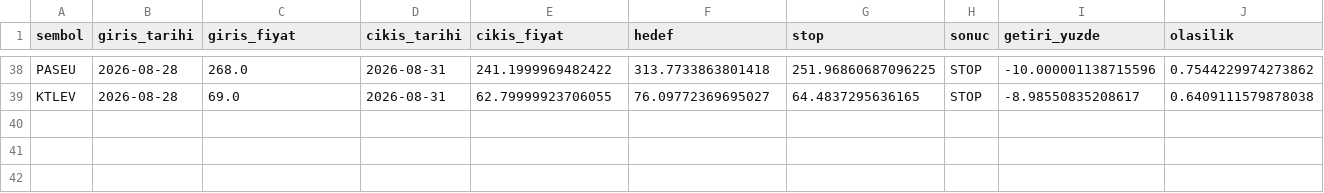
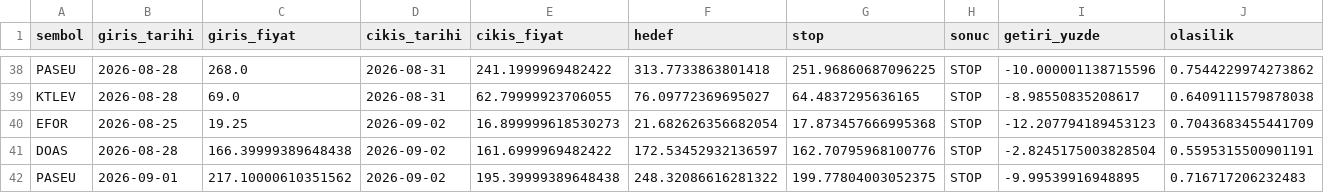
Before and after one commit to sifirdanbine01-commits/bist100-ai-tahmin, a CSV file: pozisyon_gecmisi.csv, drawn as a sheet; only a part is shown, gaps mark what is left out.

```diff
--- a/pozisyon_gecmisi.csv
+++ b/pozisyon_gecmisi.csv
@@ -39 +39,4 @@ PASEU,2026-08-28,268.0,2026-08-31,241.1999969482422,313.7733863801418,251.968606
 KTLEV,2026-08-28,69.0,2026-08-31,62.79999923706055,76.09772369695027,64.4837295636165,STOP,-8.98550835208617,0.6409111579878038
+EFOR,2026-08-25,19.25,2026-09-02,16.899999618530273,21.682626356682054,17.873457666995368,STOP,-12.207794189453123,0.7043683455441709
+DOAS,2026-08-28,166.39999389648438,2026-09-02,161.6999969482422,172.53452932136597,162.70795968100776,STOP,-2.8245175003828504,0.5595315500901191
+PASEU,2026-09-01,217.10000610351562,2026-09-02,195.39999389648438,248.32086616281322,199.77804003052375,STOP,-9.99539916948895,0.716717206232483
```
Also changed, not shown: sorgu_gecmisi.csv, 1 other file.
